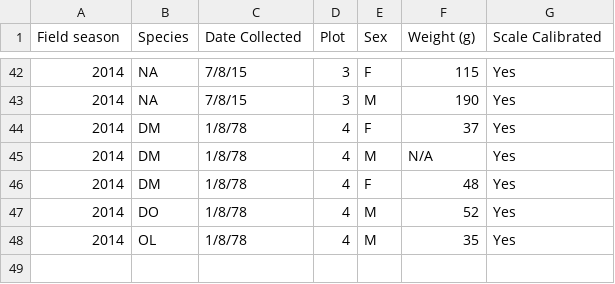
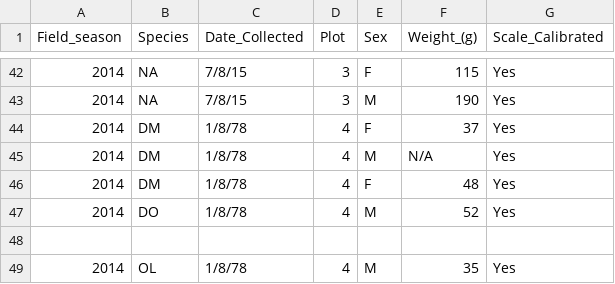
Before and after one commit to NdelaForce/tfcb-homework01, a CSV file: homework01/messy-project-directory/Data_sets/Survey _data_tidy.csv, drawn as a sheet; only a part is shown, gaps mark what is left out; the diff names each change by its address in the sheet, - before the commit and + after, or states it on an @@ line.

Commit message:
Update Survey _data_tidy.csv

```diff
--- a/homework01/messy-project-directory/Data_sets/Survey _data_tidy.csv
+++ b/homework01/messy-project-directory/Data_sets/Survey _data_tidy.csv
-A1: Field season
+A1: Field_season
-C1: Date Collected
+C1: Date_Collected
-F1: Weight (g)
+F1: Weight_(g)
-G1: Scale Calibrated
+G1: Scale_Calibrated
+row 48: (empty)
```
